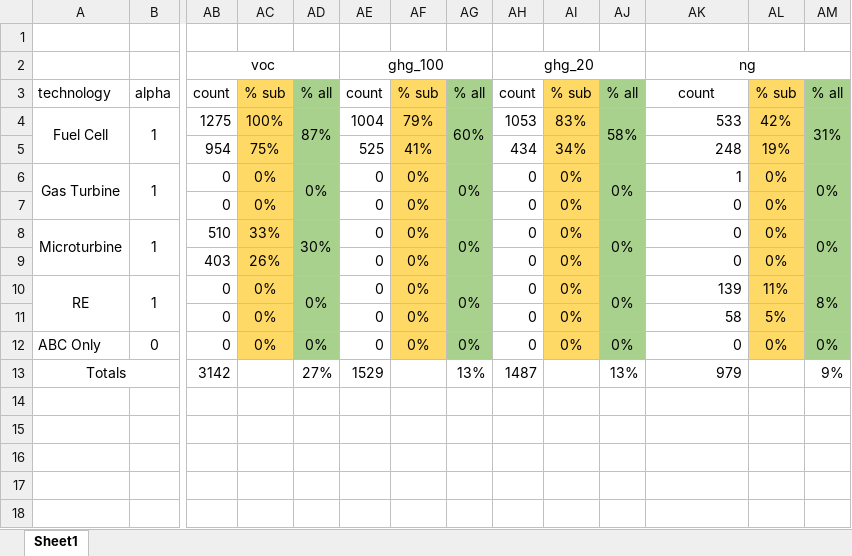
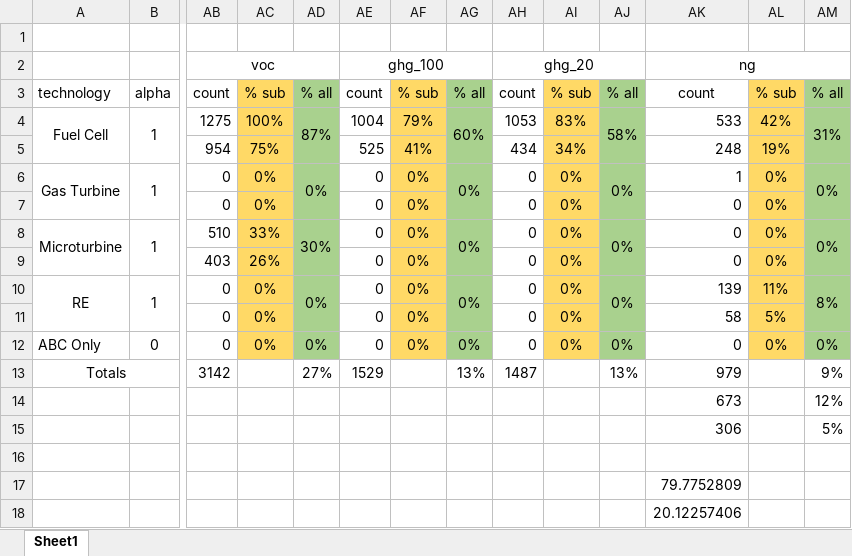
Before and after one commit to BBISSlab/DistributedEnergyGen, an Excel workbook: model_outputs/impacts/reductions.xlsx, sheet Sheet1, drawn as a sheet; only a part is shown, gaps mark what is left out; values as stored, in another font and other column widths than the file's, no borders; rows hold the shown columns only; the diff names each change by its address in the sheet, - before the commit and + after, or states it on an @@ line.

Commit message:
Updated data_analysis.py
Updated functions and modeled percent changes.

```diff
--- a/model_outputs/impacts/reductions.xlsx (sheet Sheet1)
+++ b/model_outputs/impacts/reductions.xlsx (sheet Sheet1)
-AK14: (empty)
+AK14: 673
-AM14: (empty)
+AM14: 12%
-AK15: (empty)
+AK15: 306
-AM15: (empty)
+AM15: 5%
+row 16: (empty)
+row 17:  |  |  |  |  |  |  |  |  |  |  | 79.7752809
+row 18:  |  |  |  |  |  |  |  |  |  |  | 20.12257406
```
Also changed, not shown: 6 other files.
